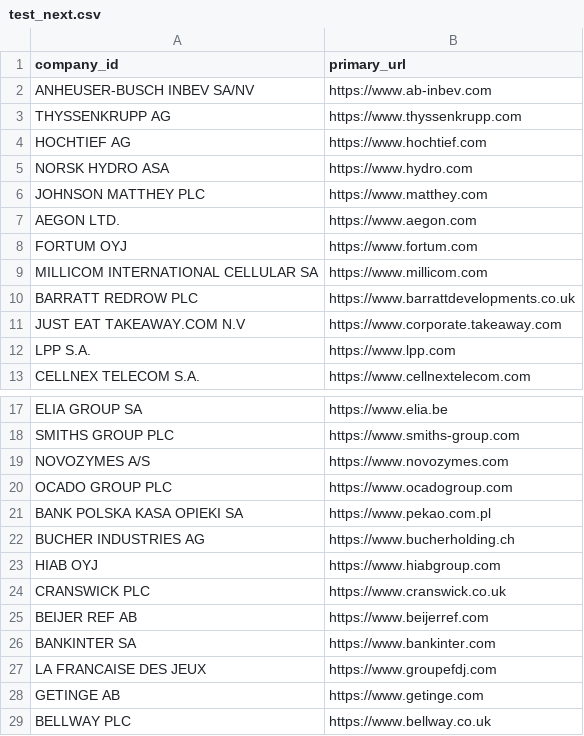
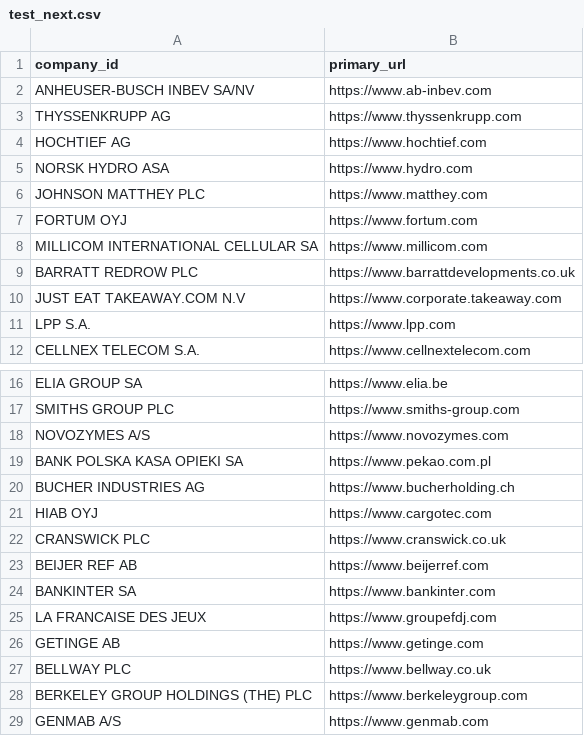
Before and after one commit to massi-tripp/Esg_Agent, a CSV file: search_agent/data/input/test_next.csv, drawn as a sheet; only a part is shown, gaps mark what is left out; the shorter side is filled out with more unchanged rows.

```diff
--- a/search_agent/data/input/test_next.csv
+++ b/search_agent/data/input/test_next.csv
@@ -6,3 +6,2 @@ NORSK HYDRO ASA,https://www.hydro.com
 JOHNSON MATTHEY PLC,https://www.matthey.com
-AEGON LTD.,https://www.aegon.com
 FORTUM OYJ,https://www.fortum.com
@@ -19,6 +18,5 @@ SMITHS GROUP PLC,https://www.smiths-group.com
 NOVOZYMES A/S,https://www.novozymes.com
-OCADO GROUP PLC,https://www.ocadogroup.com
 BANK POLSKA KASA OPIEKI SA,https://www.pekao.com.pl
 BUCHER INDUSTRIES AG,https://www.bucherholding.ch
-HIAB OYJ,https://www.hiabgroup.com
+HIAB OYJ,https://www.cargotec.com
 CRANSWICK PLC,https://www.cranswick.co.uk
```
Also changed, not shown: search_agent/data/input/test_corretti.csv, search_agent/data/input/test_totali.csv, 34 other files.
